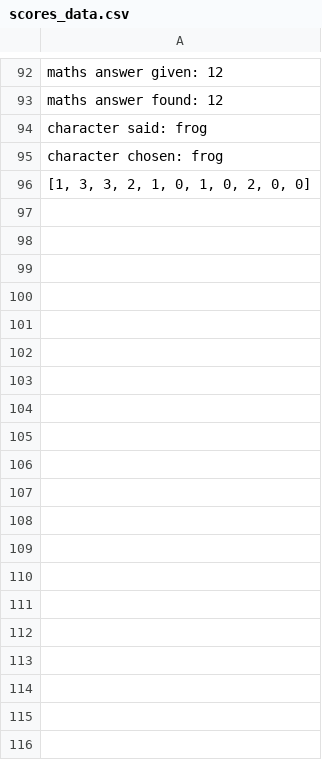
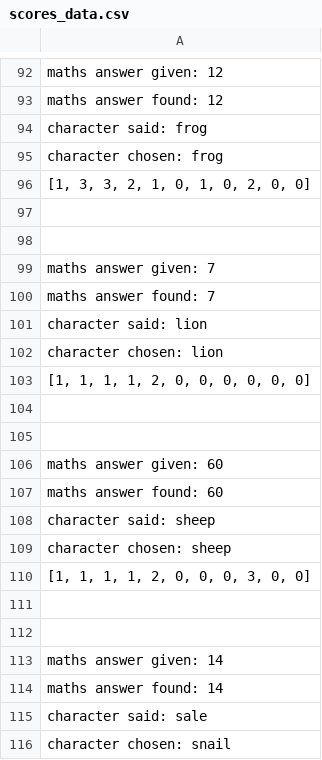
Before and after one commit to DaisyAdelaide/gitcobot, a CSV file: version1.0/scores_data.csv, drawn as a sheet; only a part is shown, gaps mark what is left out; the diff covers the shown part only; the diff names each change by its address in the sheet, - before the commit and + after, or states it on an @@ line.

Commit message:
data

```diff
--- a/version1.0/scores_data.csv
+++ b/version1.0/scores_data.csv
+row 97: (empty)
+row 98: (empty)
+row 99: maths answer given: 7
+row 100: maths answer found: 7
+row 101: character said: lion
+row 102: character chosen: lion
+row 103: [1, 1, 1, 1, 2, 0, 0, 0, 0, 0, 0]
+row 104: (empty)
+row 105: (empty)
+row 106: maths answer given: 60
+row 107: maths answer found: 60
+row 108: character said: sheep
+row 109: character chosen: sheep
+row 110: [1, 1, 1, 1, 2, 0, 0, 0, 3, 0, 0]
+row 111: (empty)
+row 112: (empty)
+row 113: maths answer given: 14
+row 114: maths answer found: 14
+row 115: character said: sale
+row 116: character chosen: snail
```
Also changed, not shown: 43 added rows elsewhere in this file, version1.0/SpeechData.csv, 1 other file.
